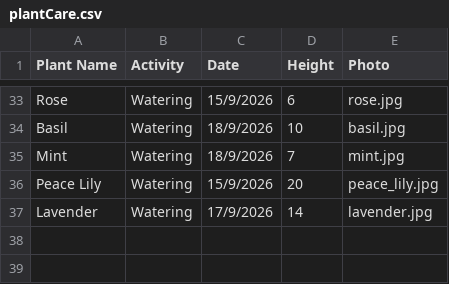
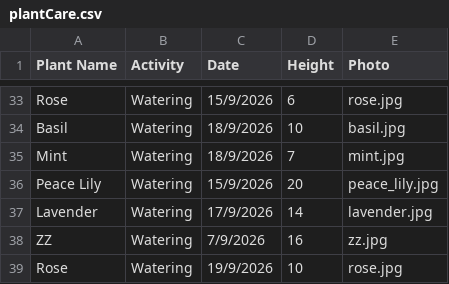
Before and after one commit to FatemaButaher/plant_project2, a CSV file: plantCare.csv, drawn as a sheet; only a part is shown, gaps mark what is left out; the diff names each change by its address in the sheet, - before the commit and + after, or states it on an @@ line.

Commit message:
Update plantCare.csv

```diff
--- a/plantCare.csv
+++ b/plantCare.csv
+row 38: ZZ | Watering | 7/9/2026 | 16 | zz.jpg
+row 39: Rose | Watering | 19/9/2026 | 10 | rose.jpg
```
